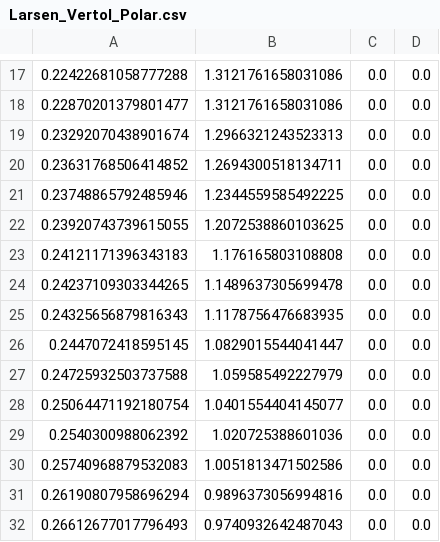
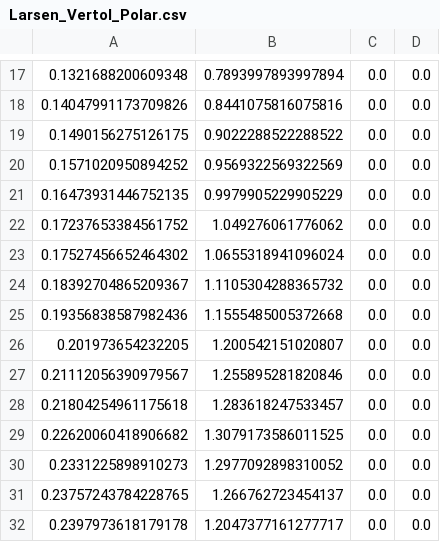
Before and after one commit to byuflowlab/DynamicStallModels.jl, a CSV file: polars/Larsen_Vertol_Polar.csv, drawn as a sheet; only a part is shown, gaps mark what is left out; the diff covers the shown part only.

```diff
--- a/polars/Larsen_Vertol_Polar.csv
+++ b/polars/Larsen_Vertol_Polar.csv
@@ -17,16 +17,16 @@
-0.22422681058777288,1.3121761658031086,0.0,0.0
-0.22870201379801477,1.3121761658031086,0.0,0.0
-0.23292070438901674,1.2966321243523313,0.0,0.0
-0.23631768506414852,1.2694300518134711,0.0,0.0
-0.23748865792485946,1.2344559585492225,0.0,0.0
-0.23920743739615055,1.2072538860103625,0.0,0.0
-0.24121171396343183,1.176165803108808,0.0,0.0
-0.24237109303344265,1.1489637305699478,0.0,0.0
-0.24325656879816343,1.1178756476683935,0.0,0.0
-0.2447072418595145,1.0829015544041447,0.0,0.0
-0.24725932503737588,1.059585492227979,0.0,0.0
-0.25064471192180754,1.0401554404145077,0.0,0.0
-0.2540300988062392,1.020725388601036,0.0,0.0
-0.25740968879532083,1.0051813471502586,0.0,0.0
-0.26190807958696294,0.9896373056994816,0.0,0.0
-0.26612677017796493,0.9740932642487043,0.0,0.0
+0.1321688200609348,0.7893997893997894,0.0,0.0
+0.14047991173709826,0.8441075816075816,0.0,0.0
+0.1490156275126175,0.9022288522288522,0.0,0.0
+0.1571020950894252,0.9569322569322569,0.0,0.0
+0.16473931446752135,0.9979905229905229,0.0,0.0
+0.17237653384561752,1.049276061776062,0.0,0.0
+0.17527456652464302,1.0655318941096024,0.0,0.0
+0.18392704865209367,1.1105304288365732,0.0,0.0
+0.19356838587982436,1.1555485005372668,0.0,0.0
+0.201973654232205,1.200542151020807,0.0,0.0
+0.21112056390979567,1.255895281820846,0.0,0.0
+0.21804254961175618,1.283618247533457,0.0,0.0
+0.22620060418906682,1.3079173586011525,0.0,0.0
+0.2331225898910273,1.2977092898310052,0.0,0.0
+0.23757243784228765,1.266762723454137,0.0,0.0
+0.2397973618179178,1.2047377161277717,0.0,0.0
```
Also changed, not shown: 4 removed rows and 64 edited cells elsewhere in this file, 8 other files.
